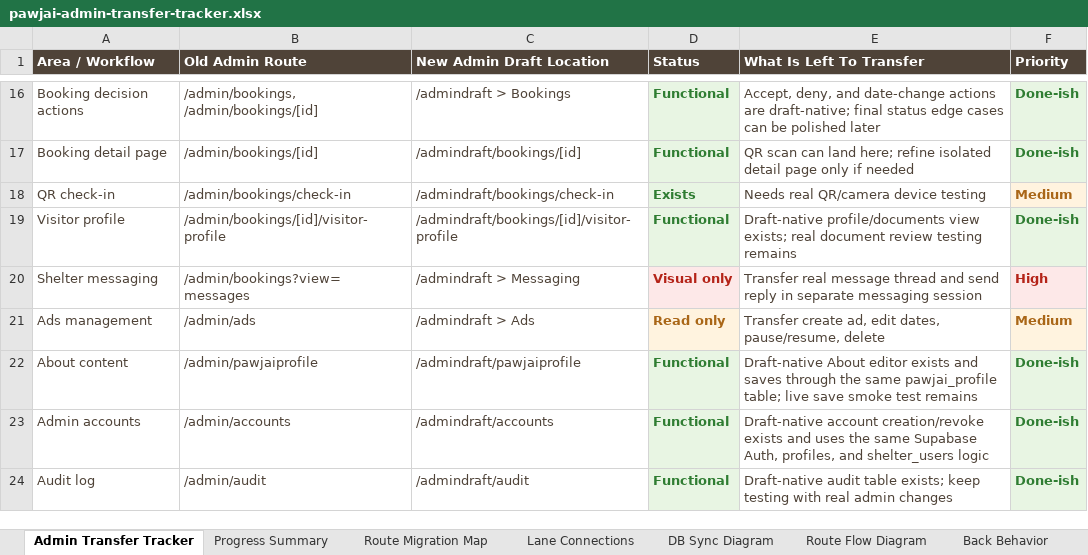
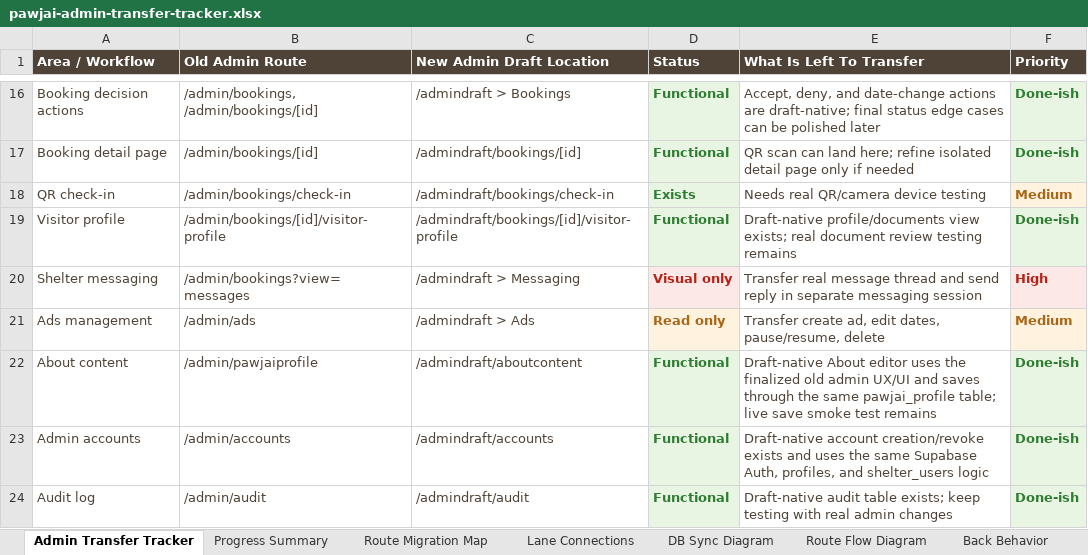
Before and after one commit to pawjaipet/pawjai-mvp, an Excel workbook: outputs/admin-transfer-tracker-20260705/pawjai-admin-transfer-tracker.xlsx, sheet Admin Transfer Tracker, drawn as a sheet; only a part is shown, gaps mark what is left out; values as stored, in another font and other column widths than the file's, no borders; the diff names each change by its address in the sheet, - before the commit and + after, or states it on an @@ line.

Commit message:
Route admin draft about content to full editor

```diff
--- a/outputs/admin-transfer-tracker-20260705/pawjai-admin-transfer-tracker.xlsx (sheet Admin Transfer Tracker)
+++ b/outputs/admin-transfer-tracker-20260705/pawjai-admin-transfer-tracker.xlsx (sheet Admin Transfer Tracker)
-C22 (New Admin Draft Location): /admindraft/pawjaiprofile
+C22 (New Admin Draft Location): /admindraft/aboutcontent
-E22 (What Is Left To Transfer): …About editor exists and saves…
+E22 (What Is Left To Transfer): …About editor uses the finalized old admin UX/UI and saves…
```
Also changed, not shown: sheet Admin Route Gap Audit, sheet Route Migration Map, charts or pictures, 9 other files.
